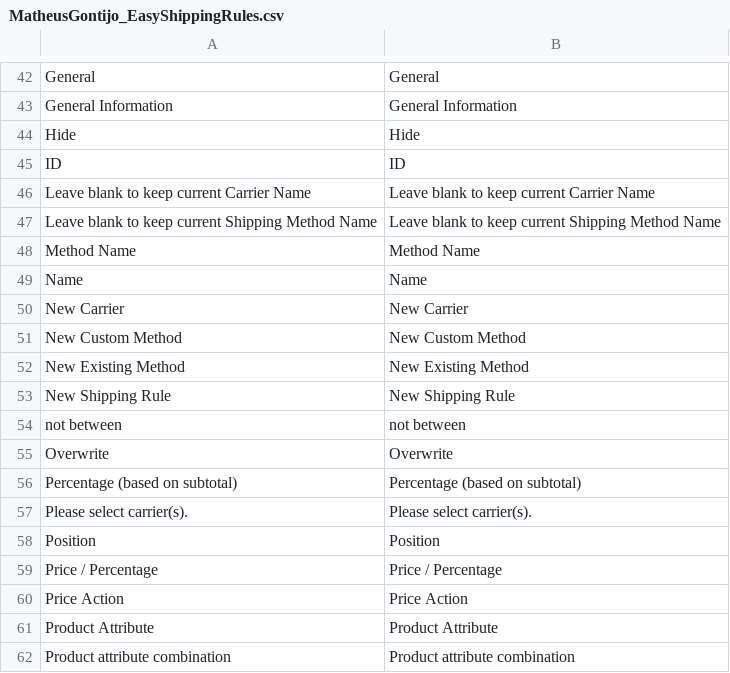
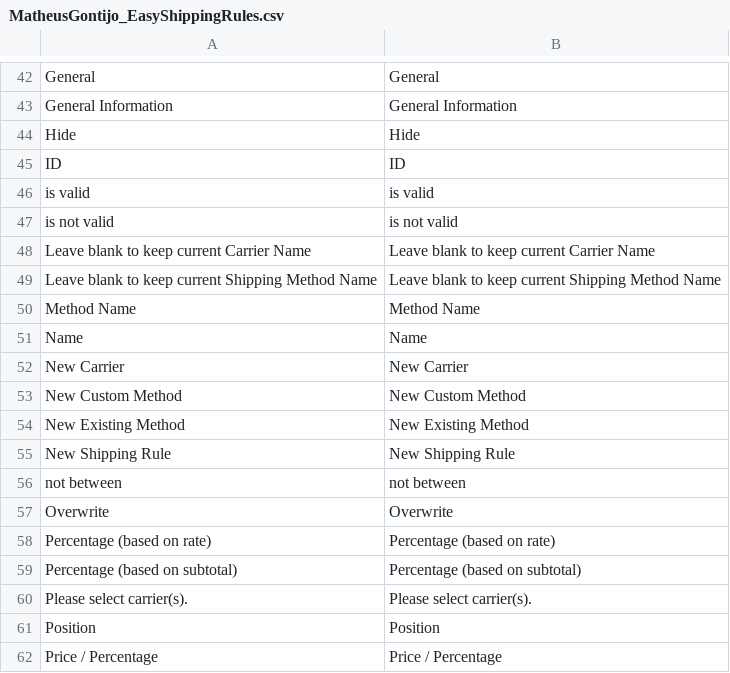
Before and after one commit to timmtim/easy-shipping-rules, a CSV file: app/locale/en_US/MatheusGontijo_EasyShippingRules.csv, drawn as a sheet; only a part is shown, gaps mark what is left out; the shorter side is filled out with more unchanged rows.

```diff
--- a/app/locale/en_US/MatheusGontijo_EasyShippingRules.csv
+++ b/app/locale/en_US/MatheusGontijo_EasyShippingRules.csv
@@ -45,2 +45,4 @@
 "ID","ID"
+"is valid","is valid"
+"is not valid","is not valid"
 "Leave blank to keep current Carrier Name","Leave blank to keep current Carrier Name"
@@ -55,2 +57,3 @@
 "Overwrite","Overwrite"
+"Percentage (based on rate)","Percentage (based on rate)"
 "Percentage (based on subtotal)","Percentage (based on subtotal)"
```
Also changed, not shown: app/locale/pt_BR/MatheusGontijo_EasyShippingRules.csv.
